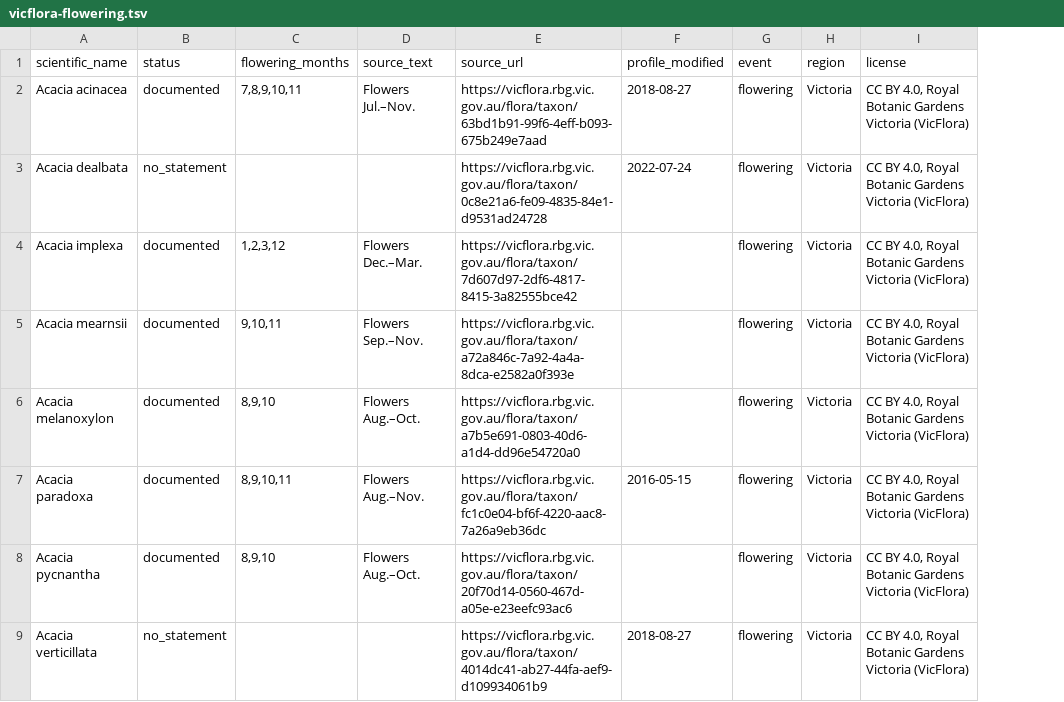
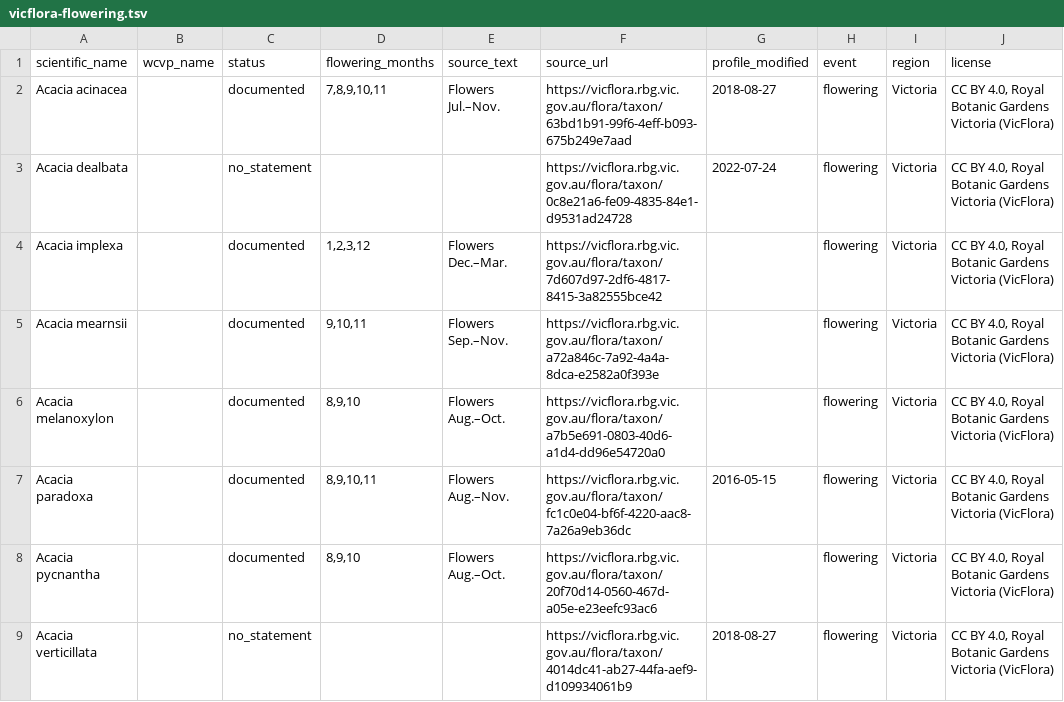
Before and after one commit to euchoons/COMP90018_2026_SM2, a TSV file: app/src/main/assets/vicflora-flowering.tsv, drawn as a sheet; only a part is shown; the diff names each change by its address in the sheet, - before the commit and + after, or states it on an @@ line.

Commit message:
feat(data): add the WCVP names Pl@ntNet uses for VicFlora species
Pl@ntNet appears to use Kew's WCVP names, and WCVP files 4 of the 75
documented VicFlora names as synonyms. Record WCVP's accepted name as a
wcvp_name alias only when ALA, which follows the same census as VicFlora,
confirms it as an exact objective synonym of the same species. That
keeps Melaleuca citrina and Melaleuca paludicola and drops a fuzzy match
and a pro parte synonym. An alias never takes over another species' row.

--names recomputes only the aliases of the existing table, which also
lets them be refreshed while VicFlora's API is unavailable, as it was
when this ran; the VicFlora content is unchanged.

Assisted-by: AI

```diff
--- a/app/src/main/assets/vicflora-flowering.tsv
+++ b/app/src/main/assets/vicflora-flowering.tsv
+column B (wcvp_name), empty
```
Also changed, not shown: 1 other file.
